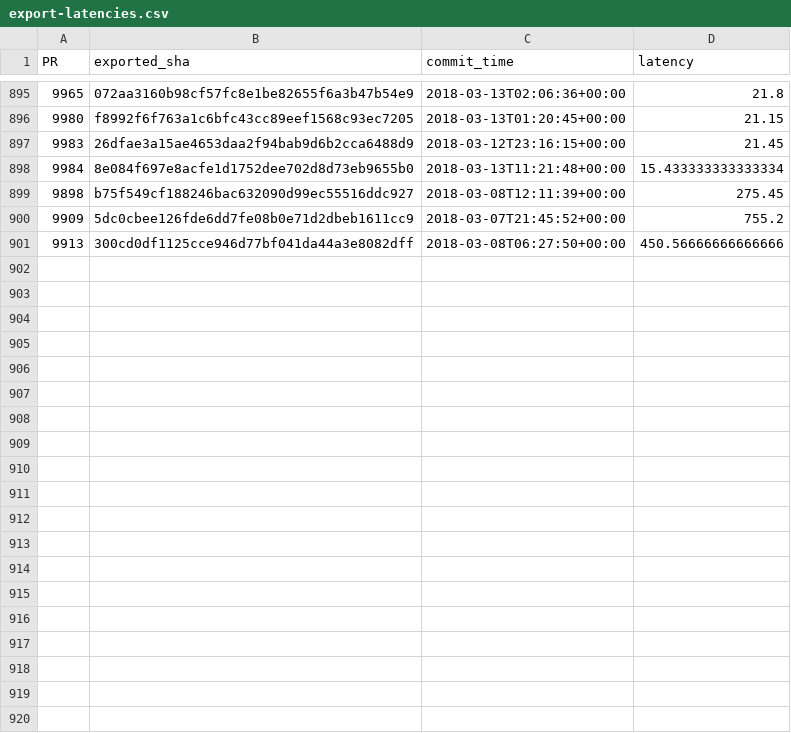
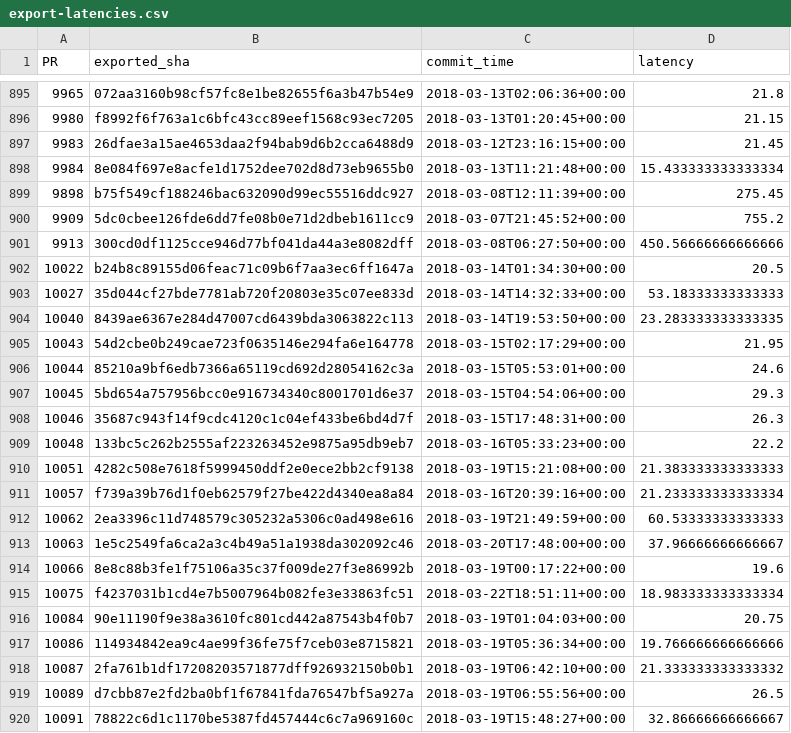
Before and after one commit to Ecosystem-Infra/ecosystem-infra-stats, a CSV file: export-latencies.csv, drawn as a sheet; only a part is shown, gaps mark what is left out; the diff covers the shown part only.

Commit message:
Automatic update
Using commit ca8e7a436d92d84279ff890e8e0ed43824281340

```diff
--- a/export-latencies.csv
+++ b/export-latencies.csv
@@ -901 +901,20 @@ PR,exported_sha,commit_time,latency
 9913,300cd0df1125cce946d77bf041da44a3e8082dff,2018-03-08T06:27:50+00:00,450.56666666666666
+10022,b24b8c89155d06feac71c09b6f7aa3ec6ff1647a,2018-03-14T01:34:30+00:00,20.5
+10027,35d044cf27bde7781ab720f20803e35c07ee833d,2018-03-14T14:32:33+00:00,53.18333333333333
+10040,8439ae6367e284d47007cd6439bda3063822c113,2018-03-14T19:53:50+00:00,23.283333333333335
+10043,54d2cbe0b249cae723f0635146e294fa6e164778,2018-03-15T02:17:29+00:00,21.95
+10044,85210a9bf6edb7366a65119cd692d28054162c3a,2018-03-15T05:53:01+00:00,24.6
+10045,5bd654a757956bcc0e916734340c8001701d6e37,2018-03-15T04:54:06+00:00,29.3
+10046,35687c943f14f9cdc4120c1c04ef433be6bd4d7f,2018-03-15T17:48:31+00:00,26.3
+10048,133bc5c262b2555af223263452e9875a95db9eb7,2018-03-16T05:33:23+00:00,22.2
+10051,4282c508e7618f5999450ddf2e0ece2bb2cf9138,2018-03-19T15:21:08+00:00,21.383333333333333
+10057,f739a39b76d1f0eb62579f27be422d4340ea8a84,2018-03-16T20:39:16+00:00,21.233333333333334
+10062,2ea3396c11d748579c305232a5306c0ad498e616,2018-03-19T21:49:59+00:00,60.53333333333333
+10063,1e5c2549fa6ca2a3c4b49a51a1938da302092c46,2018-03-20T17:48:00+00:00,37.96666666666667
+10066,8e8c88b3fe1f75106a35c37f009de27f3e86992b,2018-03-19T00:17:22+00:00,19.6
+10075,f4237031b1cd4e7b5007964b082fe3e33863fc51,2018-03-22T18:51:11+00:00,18.983333333333334
+10084,90e11190f9e38a3610fc801cd442a87543b4f0b7,2018-03-19T01:04:03+00:00,20.75
+10086,114934842ea9c4ae99f36fe75f7ceb03e8715821,2018-03-19T05:36:34+00:00,19.766666666666666
+10087,2fa761b1df17208203571877dff926932150b0b1,2018-03-19T06:42:10+00:00,21.333333333333332
+10089,d7cbb87e2fd2ba0bf1f67841fda76547bf5a927a,2018-03-19T06:55:56+00:00,26.5
+10091,78822c6d1c1170be5387fd457444c6c7a969160c,2018-03-19T15:48:27+00:00,32.86666666666667
```
Also changed, not shown: 14 added rows elsewhere in this file, export-latency-stats.csv, import-latency-stats.csv, 5 other files.
